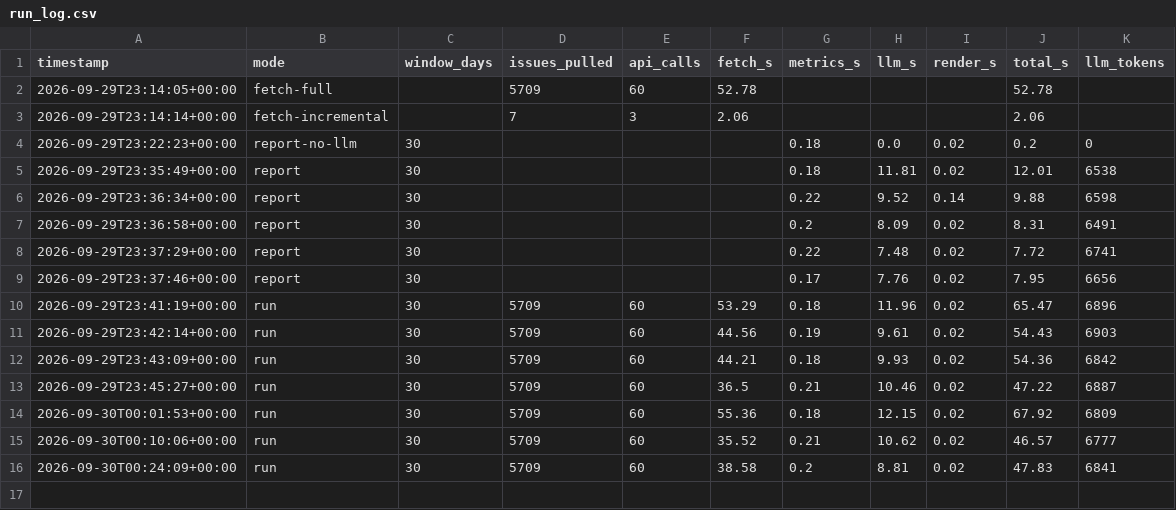
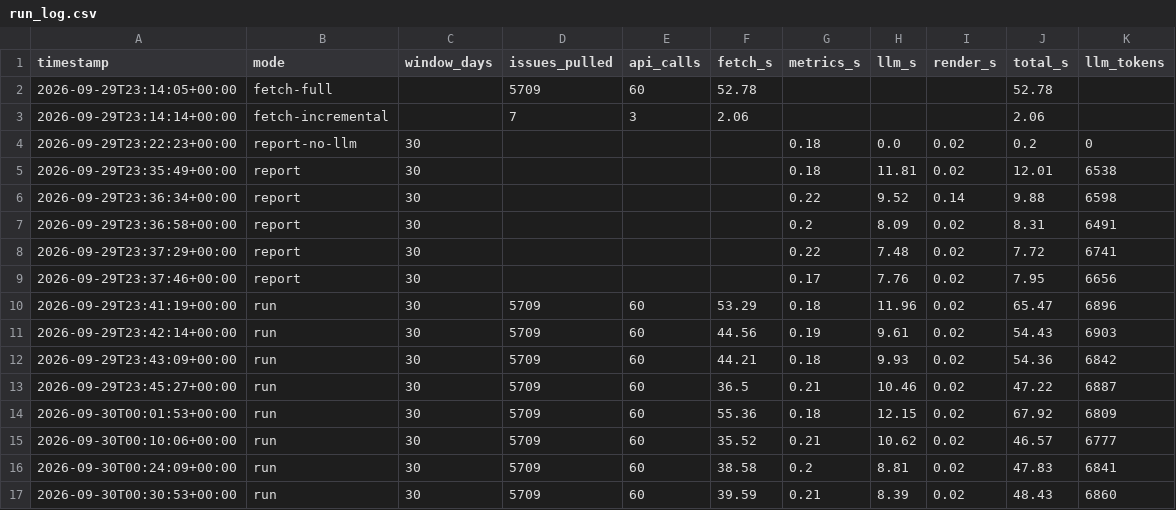
Before and after one commit to asingh911/ivi-release-health, a CSV file: reports/run_log.csv, drawn as a sheet.

```diff
--- a/reports/run_log.csv
+++ b/reports/run_log.csv
@@ -16 +16,2 @@ timestamp,mode,window_days,issues_pulled,api_calls,fetch_s,metrics_s,llm_s,rende
 2026-09-30T00:24:09+00:00,run,30,5709,60,38.58,0.2,8.81,0.02,47.83,6841
+2026-09-30T00:30:53+00:00,run,30,5709,60,39.59,0.21,8.39,0.02,48.43,6860
```
Also changed, not shown: 4 other files.
